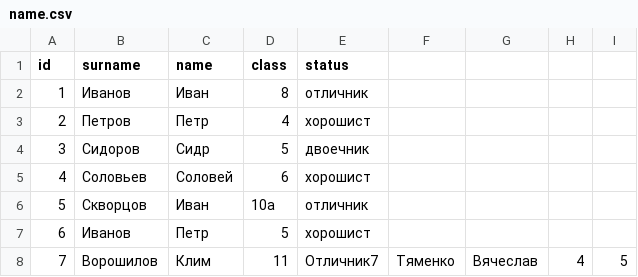
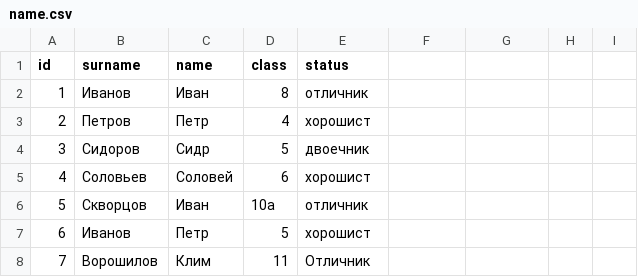
Before and after one commit to vityamen/HW8, a CSV file: name.csv, drawn as a sheet.

```diff
--- a/name.csv
+++ b/name.csv
@@ -7,2 +7,2 @@ id;surname;name;class;status
 6;Иванов;Петр;5;хорошист
-7;Ворошилов;Клим;11;Отличник7;Тяменко;Вячеслав;4;5
+7;Ворошилов;Клим;11;Отличник
```
Also changed, not shown: 1 other file.
